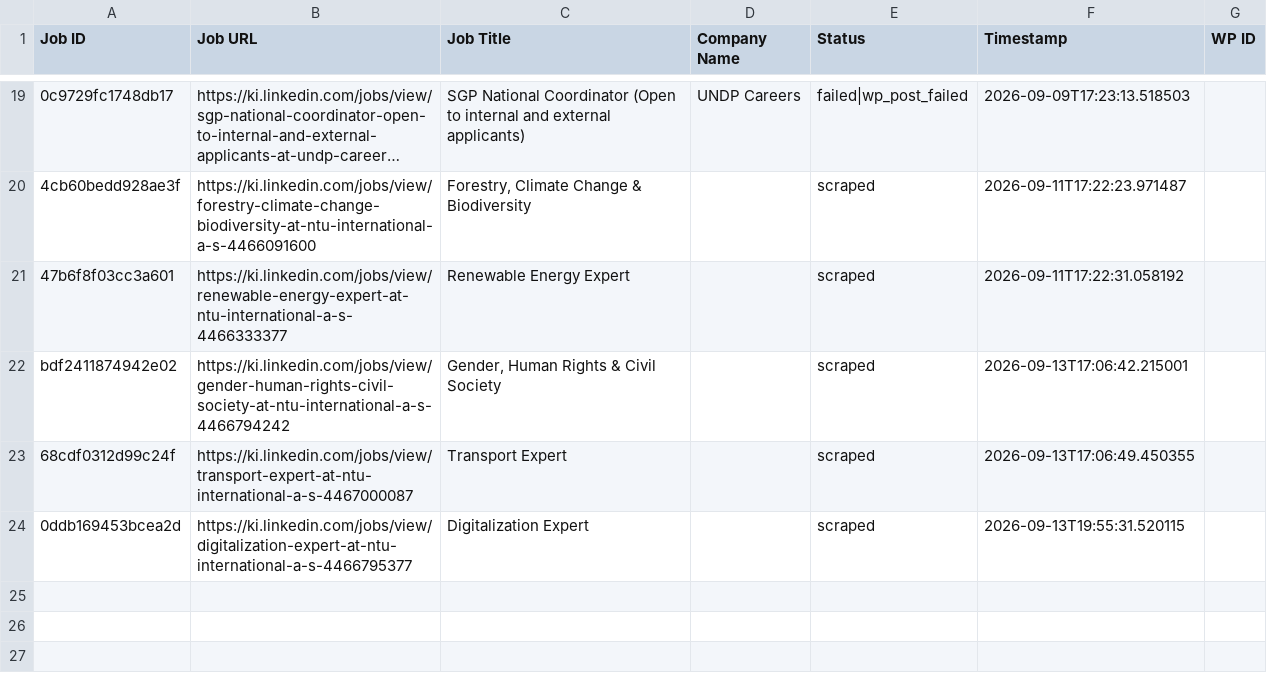
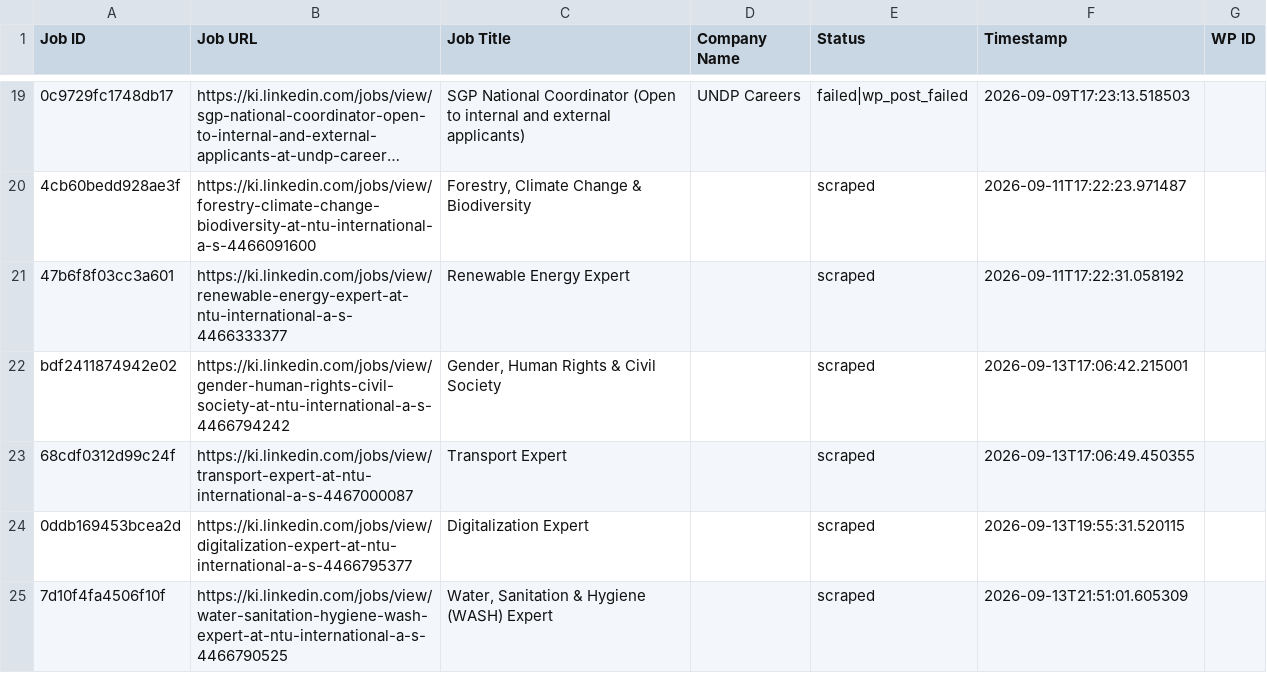
Before and after one commit to mimusdesign/ki, a CSV file: processed_jobs.csv, drawn as a sheet; only a part is shown, gaps mark what is left out; long unchanged cells end in …; the diff names each change by its address in the sheet, - before the commit and + after, or states it on an @@ line.

```diff
--- a/processed_jobs.csv
+++ b/processed_jobs.csv
+row 25: 7d10f4fa4506f10f | https://ki.linkedin.com/jobs/view/water-sanitation-hygiene-wash-expert-at-ntu-international-a-s-4466790525 | Water, Sanitation & Hygiene (WASH) Expert |  | scraped | 2026-09-13T21:51:01.605309
```
